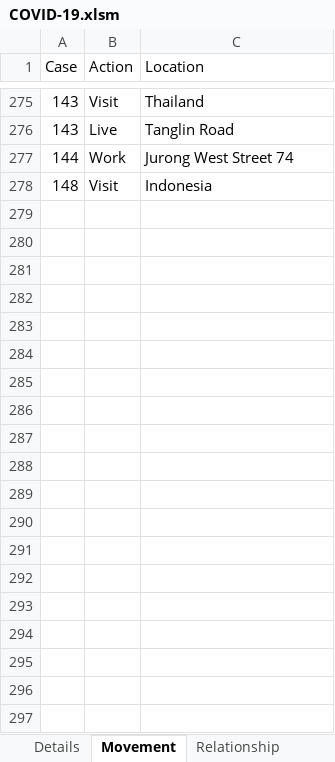
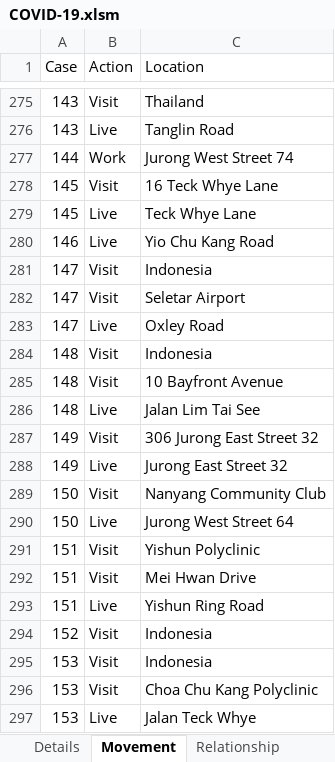
Before and after one commit to tanpuany/covid-19-singapore, an Excel workbook: COVID-19.xlsm, sheet Movement, drawn as a sheet; only a part is shown, gaps mark what is left out; values as stored, in another font and other column widths than the file's, no borders; the diff names each change by its address in the sheet, - before the commit and + after, or states it on an @@ line.

```diff
--- a/COVID-19.xlsm (sheet Movement)
+++ b/COVID-19.xlsm (sheet Movement)
+row 278: 145 | Visit | 16 Teck Whye Lane
+row 279: 145 | Live | Teck Whye Lane
+row 280: 146 | Live | Yio Chu Kang Road
+row 281: 147 | Visit | Indonesia
+row 282: 147 | Visit | Seletar Airport
+row 283: 147 | Live | Oxley Road
+row 285: 148 | Visit | 10 Bayfront Avenue
+row 286: 148 | Live | Jalan Lim Tai See
+row 287: 149 | Visit | 306 Jurong East Street 32
+row 288: 149 | Live | Jurong East Street 32
+row 289: 150 | Visit | Nanyang Community Club
+row 290: 150 | Live | Jurong West Street 64
+row 291: 151 | Visit | Yishun Polyclinic
+row 292: 151 | Visit | Mei Hwan Drive
+row 293: 151 | Live | Yishun Ring Road
+row 294: 152 | Visit | Indonesia
+row 295: 153 | Visit | Indonesia
+row 296: 153 | Visit | Choa Chu Kang Polyclinic
+row 297: 153 | Live | Jalan Teck Whye
```
Also changed, not shown: sheet Details, sheet Relationship, sheet Case, 4 other files.
